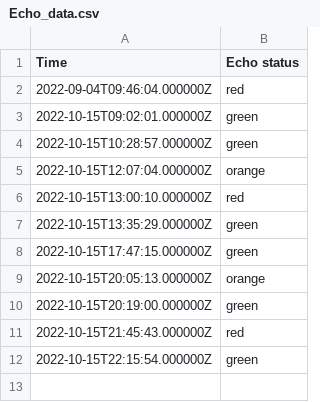
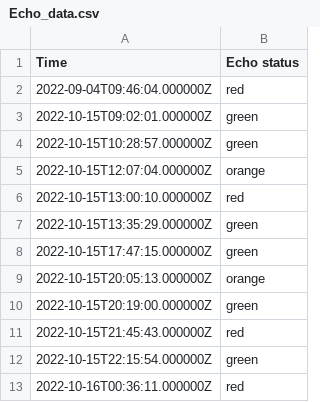
Before and after one commit to EwoutH/jotihunt-2022, a CSV file: status/Echo_data.csv, drawn as a sheet.

```diff
--- a/status/Echo_data.csv
+++ b/status/Echo_data.csv
@@ -12 +12,2 @@ Time,Echo status
 2022-10-15T22:15:54.000000Z,green
+2022-10-16T00:36:11.000000Z,red
```
Also changed, not shown: status/Bravo_data.csv, status/Foxtrot_data.csv, 1 other file.
